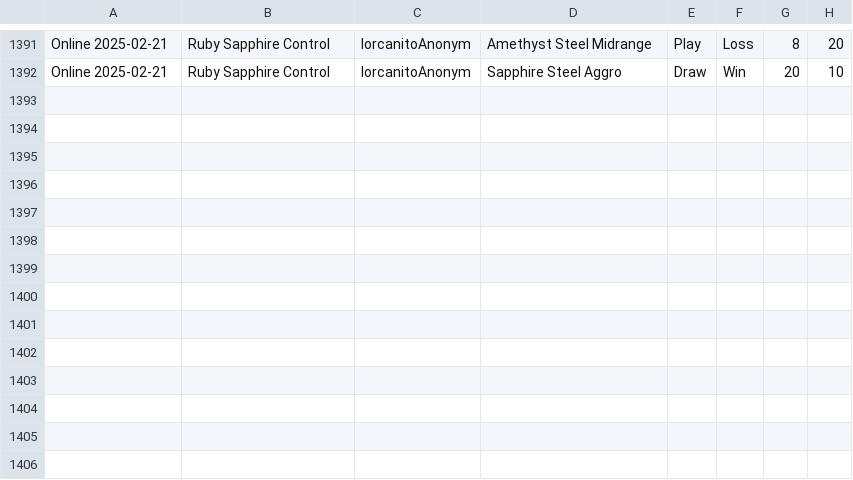
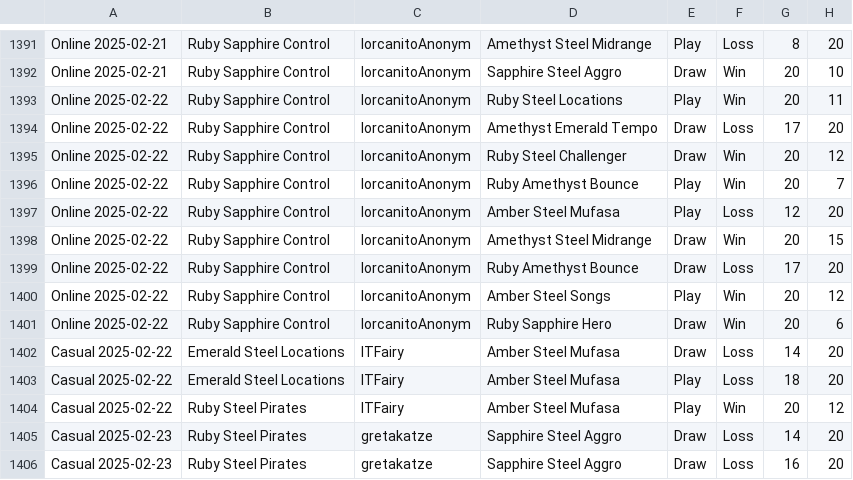
Before and after one commit to shinobi64/lorcana, a CSV file: results/results.csv, drawn as a sheet; only a part is shown, gaps mark what is left out; the diff names each change by its address in the sheet, - before the commit and + after, or states it on an @@ line.

Commit message:
data: casual 2025-02-23

```diff
--- a/results/results.csv
+++ b/results/results.csv
+row 1393: Online 2025-02-22 | Ruby Sapphire Control | lorcanitoAnonym | Ruby Steel Locations | Play | Win | 20 | 11
+row 1394: Online 2025-02-22 | Ruby Sapphire Control | lorcanitoAnonym | Amethyst Emerald Tempo | Draw | Loss | 17 | 20
+row 1395: Online 2025-02-22 | Ruby Sapphire Control | lorcanitoAnonym | Ruby Steel Challenger | Draw | Win | 20 | 12
+row 1396: Online 2025-02-22 | Ruby Sapphire Control | lorcanitoAnonym | Ruby Amethyst Bounce | Play | Win | 20 | 7
+row 1397: Online 2025-02-22 | Ruby Sapphire Control | lorcanitoAnonym | Amber Steel Mufasa | Play | Loss | 12 | 20
+row 1398: Online 2025-02-22 | Ruby Sapphire Control | lorcanitoAnonym | Amethyst Steel Midrange | Draw | Win | 20 | 15
+row 1399: Online 2025-02-22 | Ruby Sapphire Control | lorcanitoAnonym | Ruby Amethyst Bounce | Draw | Loss | 17 | 20
+row 1400: Online 2025-02-22 | Ruby Sapphire Control | lorcanitoAnonym | Amber Steel Songs | Play | Win | 20 | 12
+row 1401: Online 2025-02-22 | Ruby Sapphire Control | lorcanitoAnonym | Ruby Sapphire Hero | Draw | Win | 20 | 6
+row 1402: Casual 2025-02-22 | Emerald Steel Locations | ITFairy | Amber Steel Mufasa | Draw | Loss | 14 | 20
+row 1403: Casual 2025-02-22 | Emerald Steel Locations | ITFairy | Amber Steel Mufasa | Play | Loss | 18 | 20
+row 1404: Casual 2025-02-22 | Ruby Steel Pirates | ITFairy | Amber Steel Mufasa | Play | Win | 20 | 12
+row 1405: Casual 2025-02-23 | Ruby Steel Pirates | gretakatze | Sapphire Steel Aggro | Draw | Loss | 14 | 20
+row 1406: Casual 2025-02-23 | Ruby Steel Pirates | gretakatze | Sapphire Steel Aggro | Draw | Loss | 16 | 20
```
Also changed, not shown: results/decks.csv, results/events.csv.
